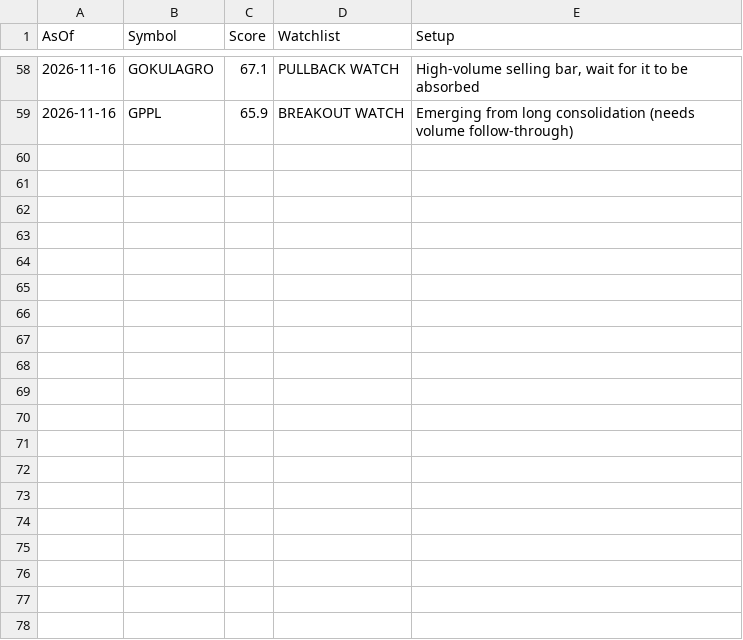
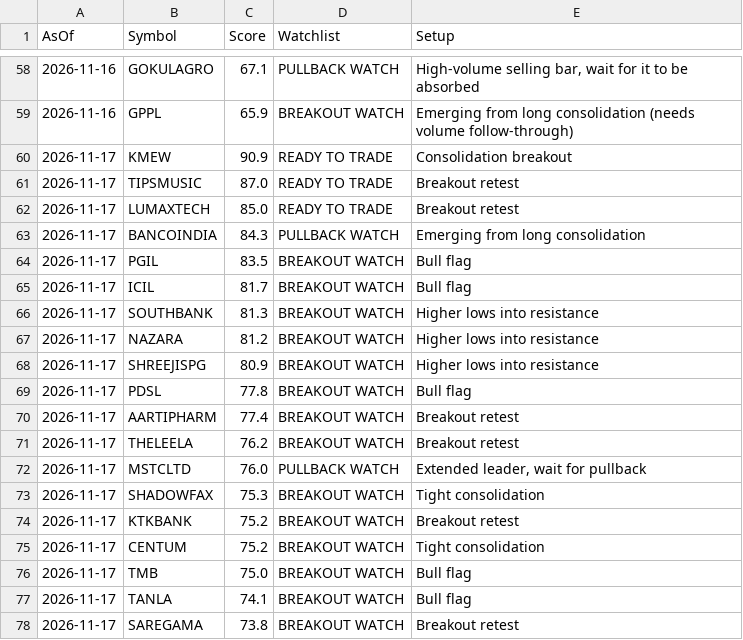
Before and after one commit to bibinbaby853-ops/drbibinent, a CSV file: nifty500_scanner/history/momentum_scores_microcap250.csv, drawn as a sheet; only a part is shown, gaps mark what is left out; the diff covers the shown part only.

```diff
--- a/nifty500_scanner/history/momentum_scores_microcap250.csv
+++ b/nifty500_scanner/history/momentum_scores_microcap250.csv
@@ -59 +59,20 @@ AsOf,Symbol,Score,Watchlist,Setup
 2026-11-16,GPPL,65.9,BREAKOUT WATCH,Emerging from long consolidation (needs volume follow-through)
+2026-11-17,KMEW,90.9,READY TO TRADE,Consolidation breakout
+2026-11-17,TIPSMUSIC,87.0,READY TO TRADE,Breakout retest
+2026-11-17,LUMAXTECH,85.0,READY TO TRADE,Breakout retest
+2026-11-17,BANCOINDIA,84.3,PULLBACK WATCH,Emerging from long consolidation
+2026-11-17,PGIL,83.5,BREAKOUT WATCH,Bull flag
+2026-11-17,ICIL,81.7,BREAKOUT WATCH,Bull flag
+2026-11-17,SOUTHBANK,81.3,BREAKOUT WATCH,Higher lows into resistance
+2026-11-17,NAZARA,81.2,BREAKOUT WATCH,Higher lows into resistance
+2026-11-17,SHREEJISPG,80.9,BREAKOUT WATCH,Higher lows into resistance
+2026-11-17,PDSL,77.8,BREAKOUT WATCH,Bull flag
+2026-11-17,AARTIPHARM,77.4,BREAKOUT WATCH,Breakout retest
+2026-11-17,THELEELA,76.2,BREAKOUT WATCH,Breakout retest
+2026-11-17,MSTCLTD,76.0,PULLBACK WATCH,"Extended leader, wait for pullback"
+2026-11-17,SHADOWFAX,75.3,BREAKOUT WATCH,Tight consolidation
+2026-11-17,KTKBANK,75.2,BREAKOUT WATCH,Breakout retest
+2026-11-17,CENTUM,75.2,BREAKOUT WATCH,Tight consolidation
+2026-11-17,TMB,75.0,BREAKOUT WATCH,Bull flag
+2026-11-17,TANLA,74.1,BREAKOUT WATCH,Bull flag
+2026-11-17,SAREGAMA,73.8,BREAKOUT WATCH,Breakout retest
```
Also changed, not shown: 18 added rows elsewhere in this file, 2 other files.
